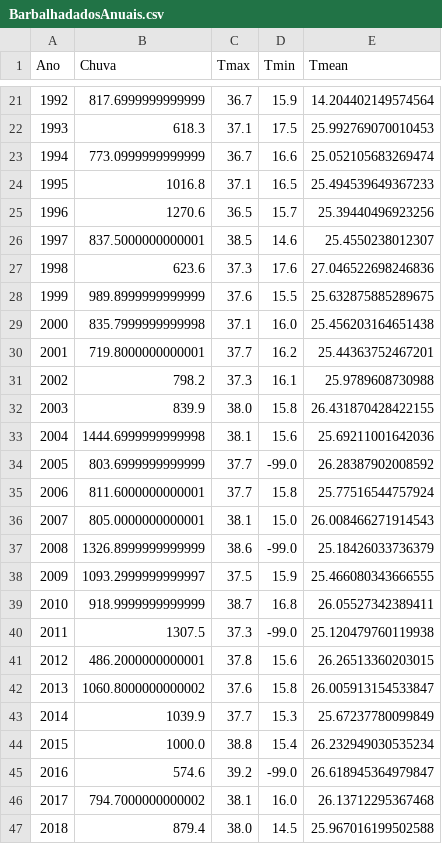
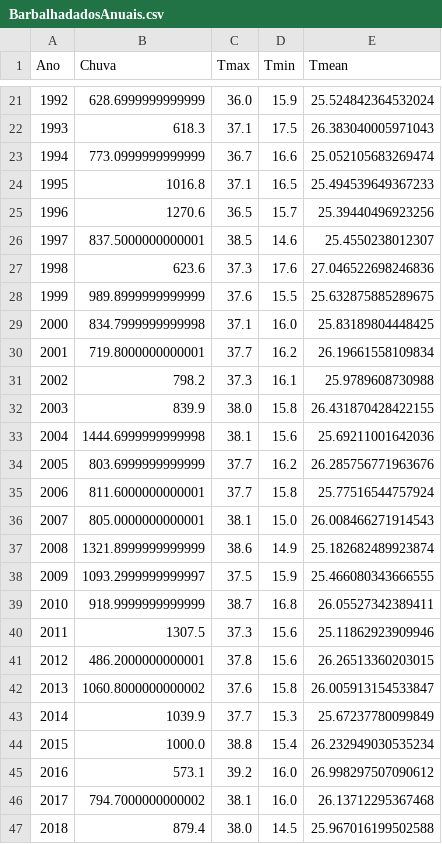
Before and after one commit to NathanLima1/CSManip, a CSV file: src/csmanip/processed_data/BarbalhadadosAnuais.csv, drawn as a sheet; only a part is shown, gaps mark what is left out; the diff covers the shown part only.

```diff
--- a/src/csmanip/processed_data/BarbalhadadosAnuais.csv
+++ b/src/csmanip/processed_data/BarbalhadadosAnuais.csv
@@ -21,3 +21,3 @@ Ano,Chuva,Tmax,Tmin,Tmean
-1992,817.6999999999999,36.7,15.9,14.204402149574564
-1993,618.3,37.1,17.5,25.992769070010453
+1992,628.6999999999999,36.0,15.9,25.524842364532024
+1993,618.3,37.1,17.5,26.383040005971043
 1994,773.0999999999999,36.7,16.6,25.052105683269474
@@ -28,4 +28,4 @@ Ano,Chuva,Tmax,Tmin,Tmean
 1999,989.8999999999999,37.6,15.5,25.632875885289675
-2000,835.7999999999998,37.1,16.0,25.456203164651438
-2001,719.8000000000001,37.7,16.2,25.44363752467201
+2000,834.7999999999998,37.1,16.0,25.83189804448425
+2001,719.8000000000001,37.7,16.2,26.19661558109834
 2002,798.2,37.3,16.1,25.9789608730988
@@ -33,9 +33,9 @@ Ano,Chuva,Tmax,Tmin,Tmean
 2004,1444.6999999999998,38.1,15.6,25.69211001642036
-2005,803.6999999999999,37.7,-99.0,26.28387902008592
+2005,803.6999999999999,37.7,16.2,26.285756771963676
 2006,811.6000000000001,37.7,15.8,25.77516544757924
 2007,805.0000000000001,38.1,15.0,26.008466271914543
-2008,1326.8999999999999,38.6,-99.0,25.18426033736379
+2008,1321.8999999999999,38.6,14.9,25.182682489923874
 2009,1093.2999999999997,37.5,15.9,25.466080343666555
 2010,918.9999999999999,38.7,16.8,26.05527342389411
-2011,1307.5,37.3,-99.0,25.120479760119938
+2011,1307.5,37.3,15.6,25.11862923909946
 2012,486.2000000000001,37.8,15.6,26.26513360203015
@@ -44,3 +44,3 @@ Ano,Chuva,Tmax,Tmin,Tmean
 2015,1000.0,38.8,15.4,26.232949030535234
-2016,574.6,39.2,-99.0,26.618945364979847
+2016,573.1,39.2,16.0,26.998297507090612
 2017,794.7000000000002,38.1,16.0,26.13712295367468
```
Also changed, not shown: 32 edited cells elsewhere in this file, src/csmanip/processed_data/BarbalhaDadosMensais.csv, src/csmanip/processed_data/BarbalhadadosTrimestrais.csv, 4 other files.
